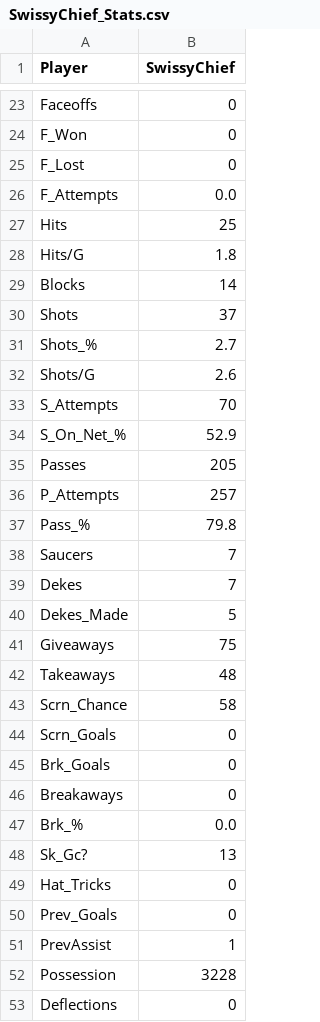
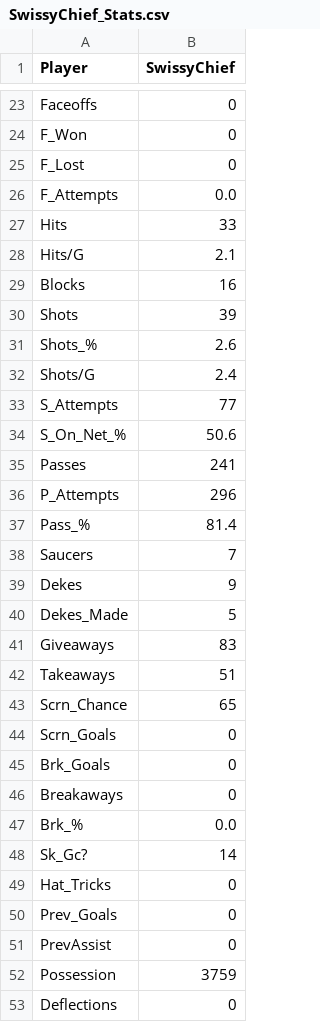
Before and after one commit to pgagnon17/HCBOURSE, a CSV file: SwissyChief_Stats.csv, drawn as a sheet; only a part is shown, gaps mark what is left out; the diff covers the shown part only.

```diff
--- a/SwissyChief_Stats.csv
+++ b/SwissyChief_Stats.csv
@@ -26,19 +26,19 @@ F_Lost,0
 F_Attempts,0.0
-Hits,25
-Hits/G,1.8
-Blocks,14
-Shots,37
-Shots_%,2.7
-Shots/G,2.6
-S_Attempts,70
-S_On_Net_%,52.9
-Passes,205
-P_Attempts,257
-Pass_%,79.8
+Hits,33
+Hits/G,2.1
+Blocks,16
+Shots,39
+Shots_%,2.6
+Shots/G,2.4
+S_Attempts,77
+S_On_Net_%,50.6
+Passes,241
+P_Attempts,296
+Pass_%,81.4
 Saucers,7
-Dekes,7
+Dekes,9
 Dekes_Made,5
-Giveaways,75
-Takeaways,48
-Scrn_Chance,58
+Giveaways,83
+Takeaways,51
+Scrn_Chance,65
 Scrn_Goals,0
@@ -47,7 +47,7 @@ Breakaways,0
 Brk_%,0.0
-Sk_Gc?,13
+Sk_Gc?,14
 Hat_Tricks,0
 Prev_Goals,0
-PrevAssist,1
-Possession,3228
+PrevAssist,0
+Possession,3759
 Deflections,0
```
Also changed, not shown: 12 edited cells elsewhere in this file, CobraInterpol_Stats.csv, Dr_Charizard_Stats.csv, 4 other files.
